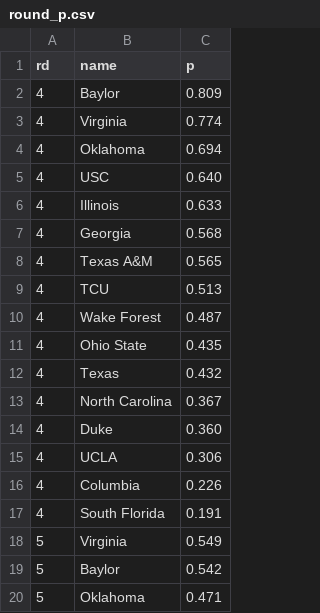
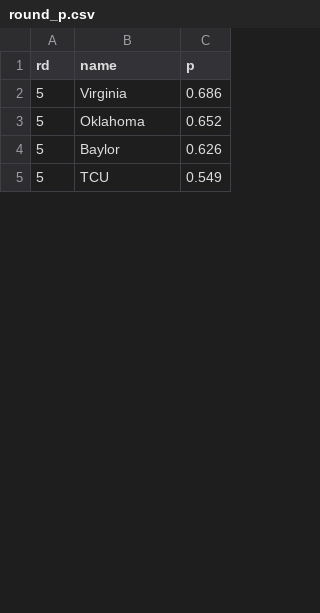
Before and after one commit to octonion/tennis, a CSV file: men_tournament/round_p.csv, drawn as a sheet; only a part is shown; the diff covers the shown part only.

Commit message:
Updated NCAA men's tennis tournament.

```diff
--- a/men_tournament/round_p.csv
+++ b/men_tournament/round_p.csv
@@ -1,20 +1,5 @@
 rd,name,p
-4,Baylor,0.809
-4,Virginia,0.774
-4,Oklahoma,0.694
-4,USC,0.640
-4,Illinois,0.633
-4,Georgia,0.568
-4,Texas A&M,0.565
-4,TCU,0.513
-4,Wake Forest,0.487
-4,Ohio State,0.435
-4,Texas,0.432
-4,North Carolina,0.367
-4,Duke,0.360
-4,UCLA,0.306
-4,Columbia,0.226
-4,South Florida,0.191
-5,Virginia,0.549
-5,Baylor,0.542
-5,Oklahoma,0.471
+5,Virginia,0.686
+5,Oklahoma,0.652
+5,Baylor,0.626
+5,TCU,0.549
```
Also changed, not shown: 25 removed rows and 28 edited cells elsewhere in this file, men_tournament/rounds_updated.csv, 3 other files.
